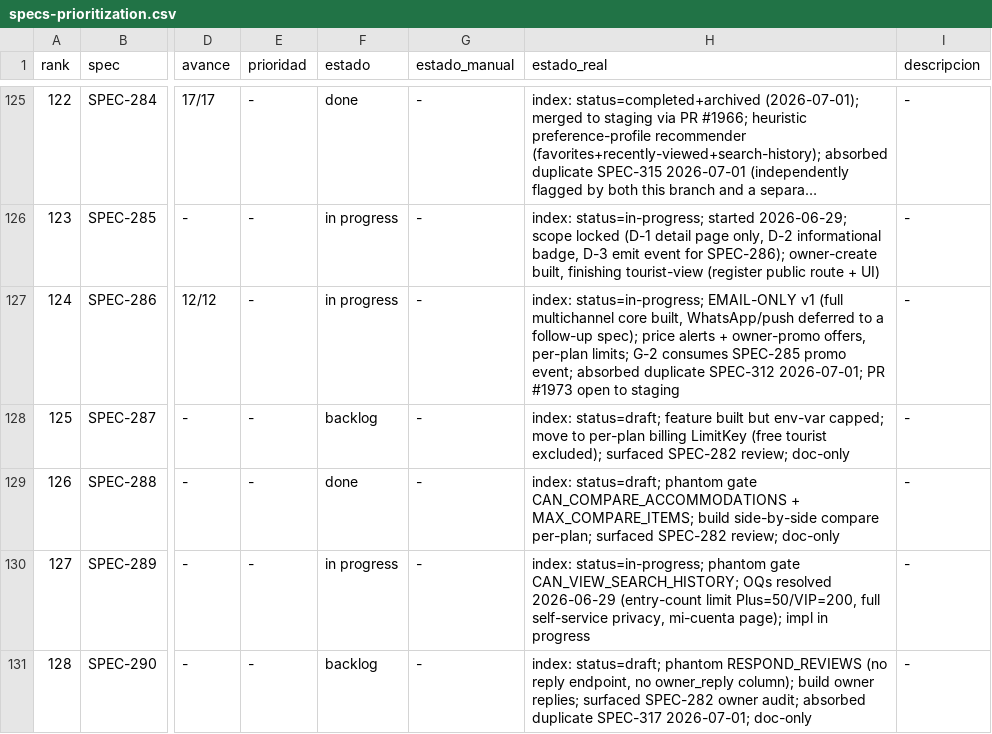
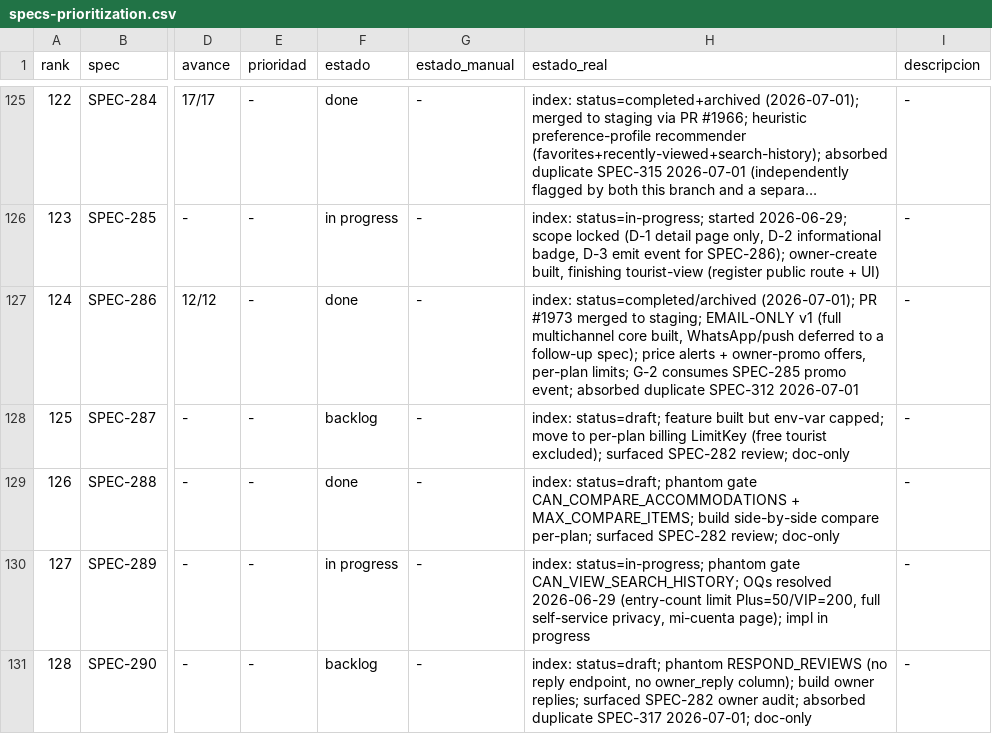
Before and after one commit to qazuor/hospeda, a CSV file: specs-prioritization.csv, drawn as a sheet; only a part is shown, gaps mark what is left out; long unchanged cells end in …; the diff names each change by its address in the sheet, - before the commit and + after, or states it on an @@ line.

Commit message:
chore: archive SPEC-286 indices (close-out)

```diff
--- a/specs-prioritization.csv
+++ b/specs-prioritization.csv
-F127 (estado): in progress
+F127 (estado): done
-H127 (estado_real): index: status=in-progress; EMAIL-ONLY v1 (full multichannel core built, WhatsApp/push deferred to a follow-up spec); price alerts + owner-promo offers, per-plan limits; G-2 consumes SPEC-285 promo event; absorbed duplicate SPEC-312 2026-07-01; PR #1973 open to staging
+H127 (estado_real): index: status=completed/archived (2026-07-01); PR #1973 merged to staging; EMAIL-ONLY v1 (full multichannel core built, WhatsApp/push deferred to a follow-up spec); price alerts + owner-promo offers, per-plan limits; G-2 consumes SPEC-285 promo event; absorbed duplicate SPEC-312 2026-07-01
```
Also changed, not shown: 2 other files.
